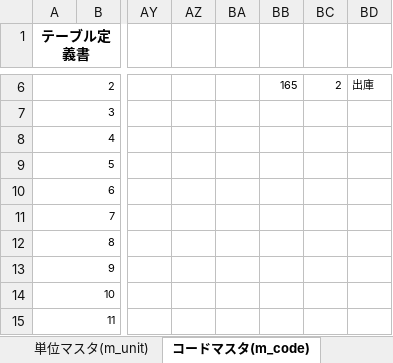
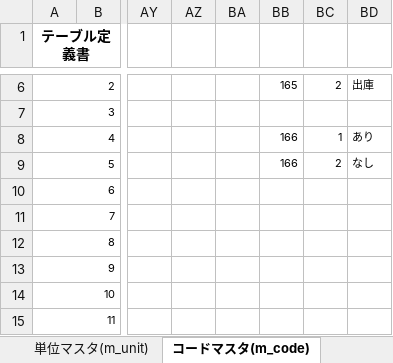
Before and after one commit to nts-ed/202210, an Excel workbook: 000_参考資料/【倉庫】テーブル定義書.xlsx, sheet コードマスタ(m_code), drawn as a sheet; only a part is shown, gaps mark what is left out; values as stored, in another font and other column widths than the file's, no borders; the diff names each change by its address in the sheet, - before the commit and + after, or states it on an @@ line.

```diff
--- a/000_参考資料/【倉庫】テーブル定義書.xlsx (sheet コードマスタ(m_code))
+++ b/000_参考資料/【倉庫】テーブル定義書.xlsx (sheet コードマスタ(m_code))
-BB8:BB9: (empty)
+BB8:BB9: 166
-BC8: (empty)
+BC8: 1
-BD8: (empty)
+BD8: あり
-BC9: (empty)
+BC9: 2
-BD9: (empty)
+BD9: なし
```
Also changed, not shown: 3 other files.
